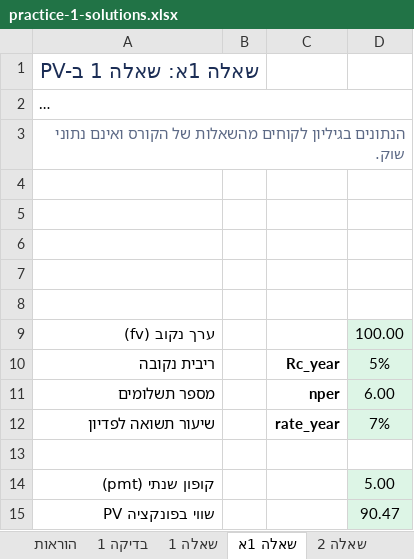
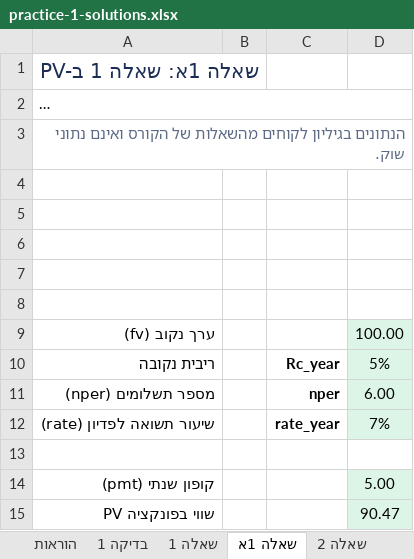
Before and after one commit to shaytsaban/advanced-finance-for-accountants, an Excel workbook: materials/practice-1-solutions.xlsx, sheet שאלה 1א, drawn as a sheet; long unchanged cells end in …; values as stored, in another font and other column widths than the file's, no borders; the diff names each change by its address in the sheet, - before the commit and + after, or states it on an @@ line.

```diff
--- a/materials/practice-1-solutions.xlsx (sheet שאלה 1א)
+++ b/materials/practice-1-solutions.xlsx (sheet שאלה 1א)
-A11: מספר תשלומים
+A11: מספר תשלומים (nper)
-A12: שיעור תשואה לפדיון
+A12: שיעור תשואה לפדיון (rate)
```
Also changed, not shown: sheet בדיקה 5, sheet תרגול 4, sheet תרגול 5, sheet תרגול 6, sheet בדיקה 3, sheet תרגול 3, 16 more sheets, other sheet tabs, formulas that keep their value, charts or pictures, materials/lesson-1-appendix.xlsx, materials/practice-1.xlsx, 15 other files.
